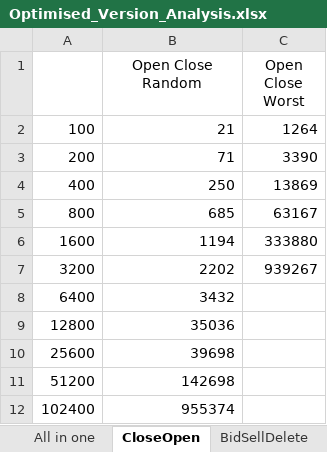
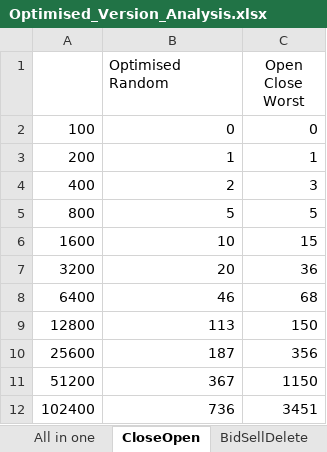
Before and after one commit to selig/ruler2, an Excel workbook: Analysis/Optimised Implementation/Optimised_Version_Analysis.xlsx, sheet CloseOpen, drawn as a sheet; values as stored, in another font and other column widths than the file's, no borders; charts and pictures not drawn; the diff names each change by its address in the sheet, - before the commit and + after, or states it on an @@ line.

```diff
--- a/Analysis/Optimised Implementation/Optimised_Version_Analysis.xlsx (sheet CloseOpen)
+++ b/Analysis/Optimised Implementation/Optimised_Version_Analysis.xlsx (sheet CloseOpen)
-B1: Open Close Random
+B1: Optimised Random
-B1 alignment: center
+B1 alignment: left
-B2 (Optimised Random): 21
+B2 (Optimised Random): 0
-C2 (Open Close Worst): 1264
+C2 (Open Close Worst): 0
-B3 (Optimised Random): 71
+B3 (Optimised Random): 1
-C3 (Open Close Worst): 3390
+C3 (Open Close Worst): 1
-B4 (Optimised Random): 250
+B4 (Optimised Random): 2
-C4 (Open Close Worst): 13869
+C4 (Open Close Worst): 3
-B5 (Optimised Random): 685
+B5 (Optimised Random): 5
-C5 (Open Close Worst): 63167
+C5 (Open Close Worst): 5
-B6 (Optimised Random): 1194
+B6 (Optimised Random): 10
-C6 (Open Close Worst): 333880
+C6 (Open Close Worst): 15
-B7 (Optimised Random): 2202
+B7 (Optimised Random): 20
-C7 (Open Close Worst): 939267
+C7 (Open Close Worst): 36
-B8 (Optimised Random): 3432
+B8 (Optimised Random): 46
-C8 (Open Close Worst): (empty)
+C8 (Open Close Worst): 68
-B9 (Optimised Random): 35036
+B9 (Optimised Random): 113
-C9 (Open Close Worst): (empty)
+C9 (Open Close Worst): 150
-B10 (Optimised Random): 39698
+B10 (Optimised Random): 187
-C10 (Open Close Worst): (empty)
+C10 (Open Close Worst): 356
-B11 (Optimised Random): 142698
+B11 (Optimised Random): 367
-C11 (Open Close Worst): (empty)
+C11 (Open Close Worst): 1150
-B12 (Optimised Random): 955374
+B12 (Optimised Random): 736
-C12 (Open Close Worst): (empty)
+C12 (Open Close Worst): 3451
```
Also changed, not shown: sheet BidSellDelete, sheet Auction, sheet UnsafeMapIterator, sheet HasNext, sheet Interface, sheet ExactlyOneSuccess, 1 more sheet, charts or pictures, 36 other files.
